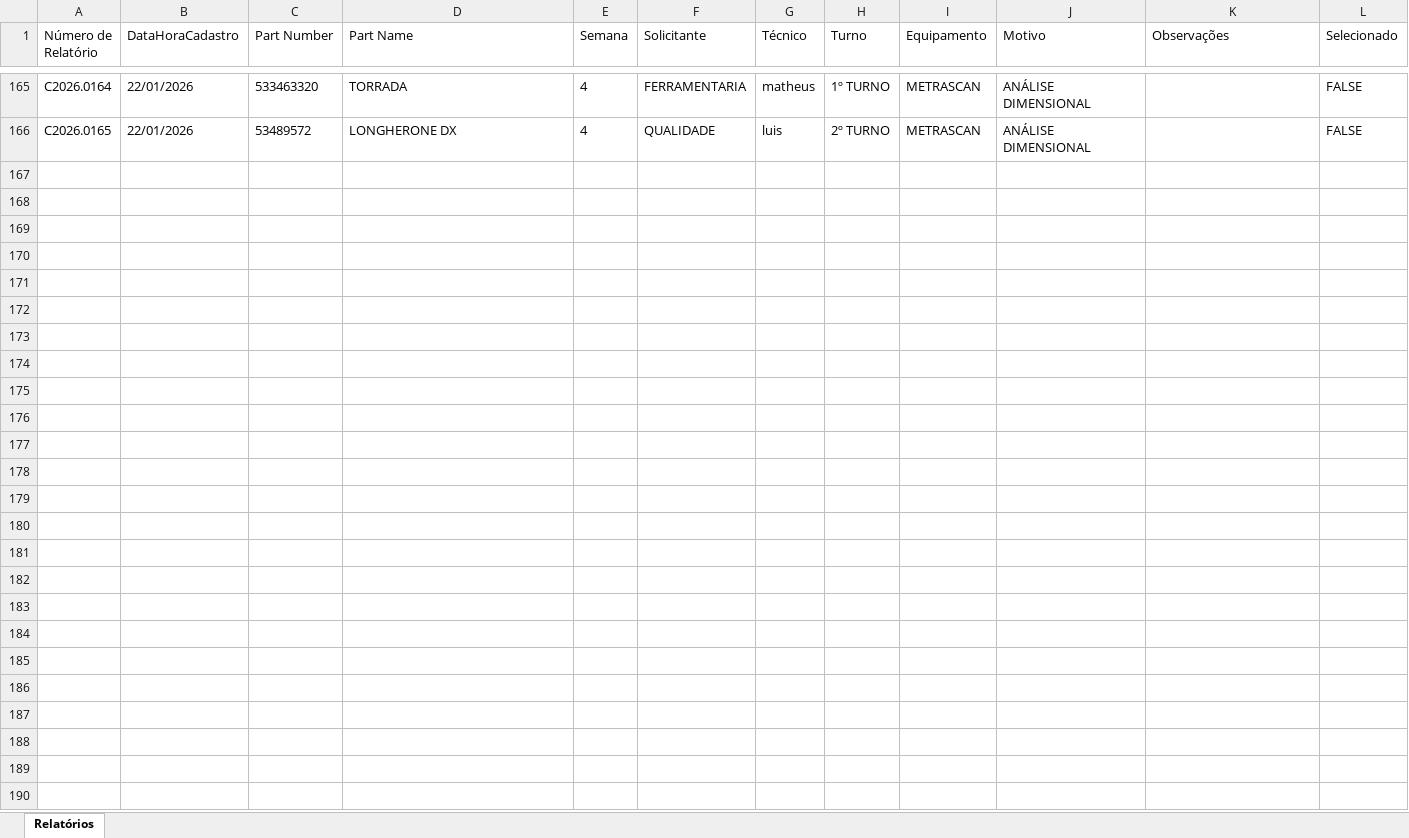
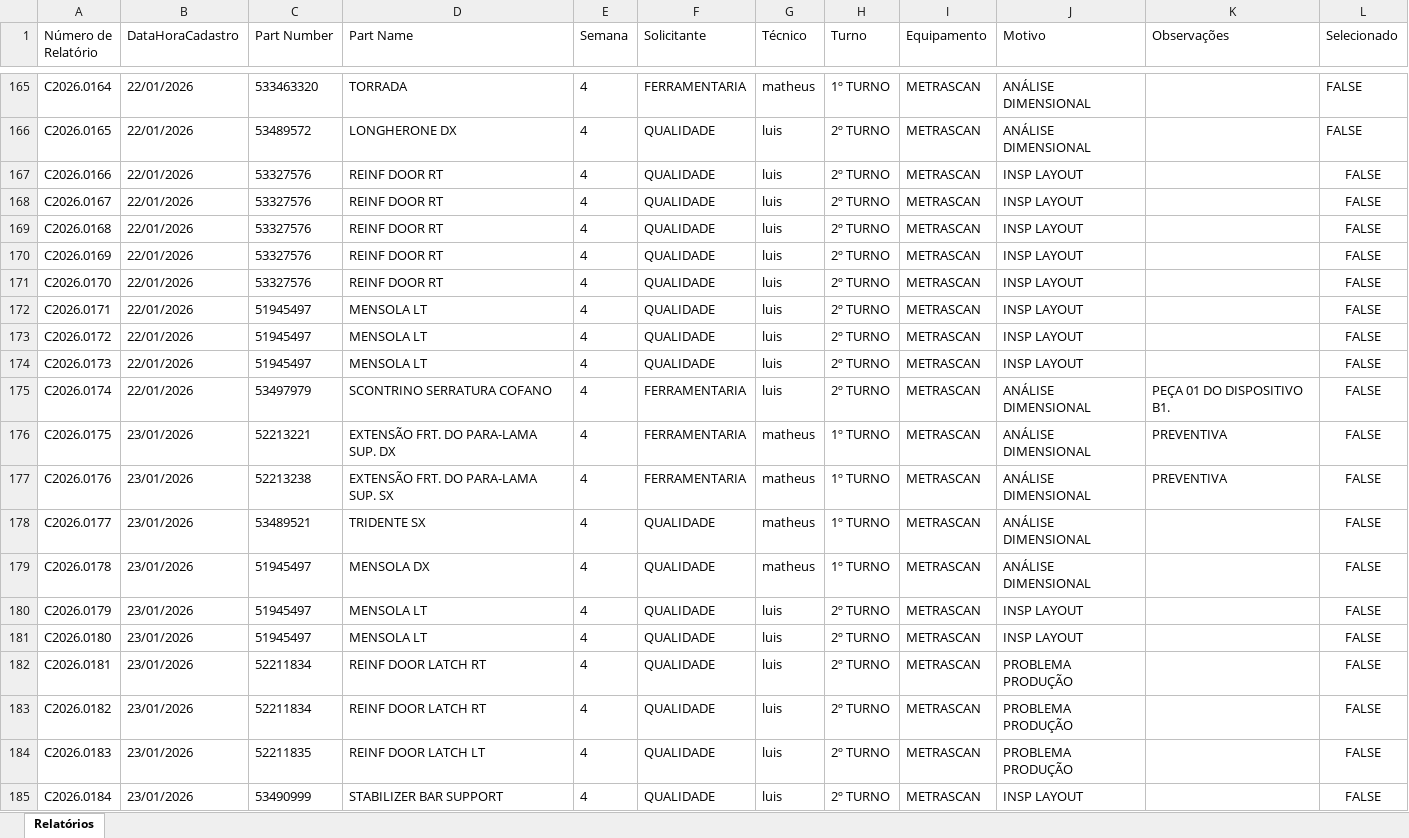
Before and after one commit to euluisdev/reports-save, an Excel workbook: data/relatorios.xlsx, sheet Relatórios, drawn as a sheet; only a part is shown, gaps mark what is left out; values as stored, in another font and other column widths than the file's, no borders; the diff covers the shown part only; the diff names each change by its address in the sheet, - before the commit and + after, or states it on an @@ line.

Commit message:
update file

```diff
--- a/data/relatorios.xlsx (sheet Relatórios)
+++ b/data/relatorios.xlsx (sheet Relatórios)
+row 167: C2026.0166 | 22/01/2026 | 53327576 | REINF DOOR RT | 4 | QUALIDADE | luis | 2º TURNO | METRASCAN | INSP LAYOUT |  | FALSE
+row 168: C2026.0167 | 22/01/2026 | 53327576 | REINF DOOR RT | 4 | QUALIDADE | luis | 2º TURNO | METRASCAN | INSP LAYOUT |  | FALSE
+row 169: C2026.0168 | 22/01/2026 | 53327576 | REINF DOOR RT | 4 | QUALIDADE | luis | 2º TURNO | METRASCAN | INSP LAYOUT |  | FALSE
+row 170: C2026.0169 | 22/01/2026 | 53327576 | REINF DOOR RT | 4 | QUALIDADE | luis | 2º TURNO | METRASCAN | INSP LAYOUT |  | FALSE
+row 171: C2026.0170 | 22/01/2026 | 53327576 | REINF DOOR RT | 4 | QUALIDADE | luis | 2º TURNO | METRASCAN | INSP LAYOUT |  | FALSE
+row 172: C2026.0171 | 22/01/2026 | 51945497 | MENSOLA LT | 4 | QUALIDADE | luis | 2º TURNO | METRASCAN | INSP LAYOUT |  | FALSE
+row 173: C2026.0172 | 22/01/2026 | 51945497 | MENSOLA LT | 4 | QUALIDADE | luis | 2º TURNO | METRASCAN | INSP LAYOUT |  | FALSE
+row 174: C2026.0173 | 22/01/2026 | 51945497 | MENSOLA LT | 4 | QUALIDADE | luis | 2º TURNO | METRASCAN | INSP LAYOUT |  | FALSE
+row 175: C2026.0174 | 22/01/2026 | 53497979 | SCONTRINO SERRATURA COFANO | 4 | FERRAMENTARIA | luis | 2º TURNO | METRASCAN | ANÁLISE DIMENSIONAL | PEÇA 01 DO DISPOSITIVO B1. | FALSE
+row 176: C2026.0175 | 23/01/2026 | 52213221 | EXTENSÃO FRT. DO PARA-LAMA SUP. DX | 4 | FERRAMENTARIA | matheus | 1º TURNO | METRASCAN | ANÁLISE DIMENSIONAL | PREVENTIVA | FALSE
+row 177: C2026.0176 | 23/01/2026 | 52213238 | EXTENSÃO FRT. DO PARA-LAMA SUP. SX | 4 | FERRAMENTARIA | matheus | 1º TURNO | METRASCAN | ANÁLISE DIMENSIONAL | PREVENTIVA | FALSE
+row 178: C2026.0177 | 23/01/2026 | 53489521 | TRIDENTE SX | 4 | QUALIDADE | matheus | 1º TURNO | METRASCAN | ANÁLISE DIMENSIONAL |  | FALSE
+row 179: C2026.0178 | 23/01/2026 | 51945497 | MENSOLA DX | 4 | QUALIDADE | matheus | 1º TURNO | METRASCAN | ANÁLISE DIMENSIONAL |  | FALSE
+row 180: C2026.0179 | 23/01/2026 | 51945497 | MENSOLA LT | 4 | QUALIDADE | luis | 2º TURNO | METRASCAN | INSP LAYOUT |  | FALSE
+row 181: C2026.0180 | 23/01/2026 | 51945497 | MENSOLA LT | 4 | QUALIDADE | luis | 2º TURNO | METRASCAN | INSP LAYOUT |  | FALSE
+row 182: C2026.0181 | 23/01/2026 | 52211834 | REINF DOOR LATCH RT | 4 | QUALIDADE | luis | 2º TURNO | METRASCAN | PROBLEMA PRODUÇÃO |  | FALSE
+row 183: C2026.0182 | 23/01/2026 | 52211834 | REINF DOOR LATCH RT | 4 | QUALIDADE | luis | 2º TURNO | METRASCAN | PROBLEMA PRODUÇÃO |  | FALSE
+row 184: C2026.0183 | 23/01/2026 | 52211835 | REINF DOOR LATCH LT | 4 | QUALIDADE | luis | 2º TURNO | METRASCAN | PROBLEMA PRODUÇÃO |  | FALSE
+row 185: C2026.0184 | 23/01/2026 | 53490999 | STABILIZER BAR SUPPORT | 4 | QUALIDADE | luis | 2º TURNO | METRASCAN | INSP LAYOUT |  | FALSE
```
Also changed, not shown: 19 added rows, 10 edited cells and cell formats elsewhere in this sheet.
